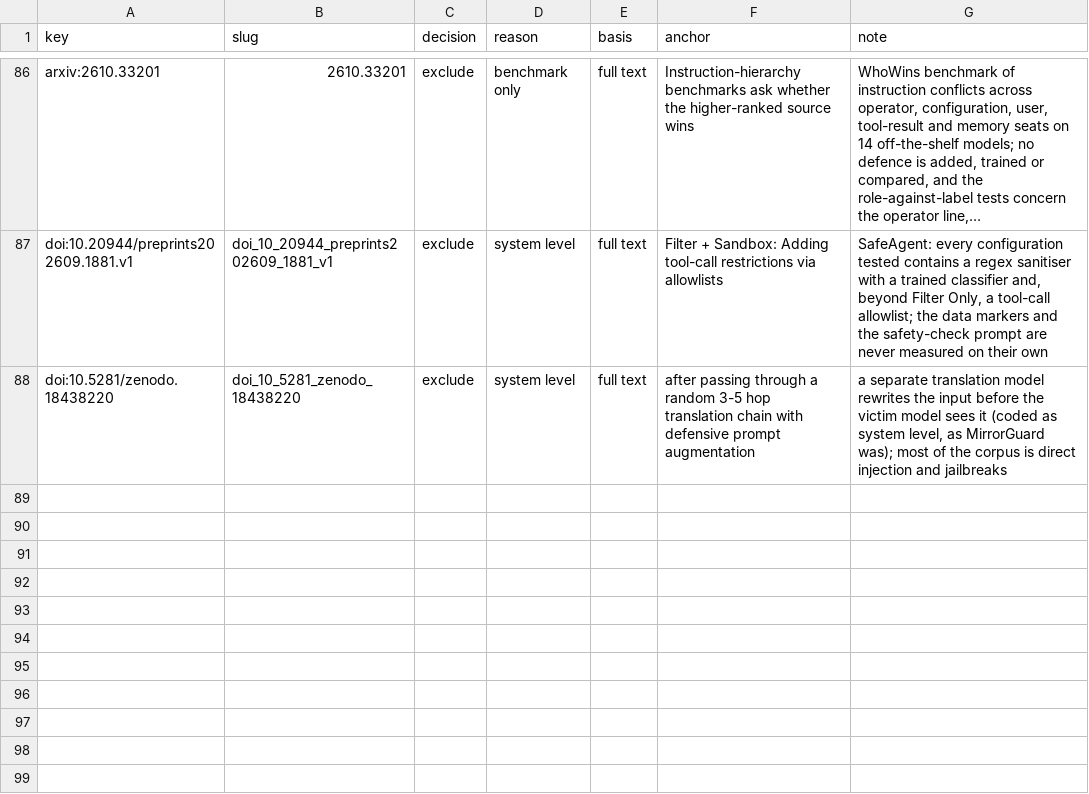
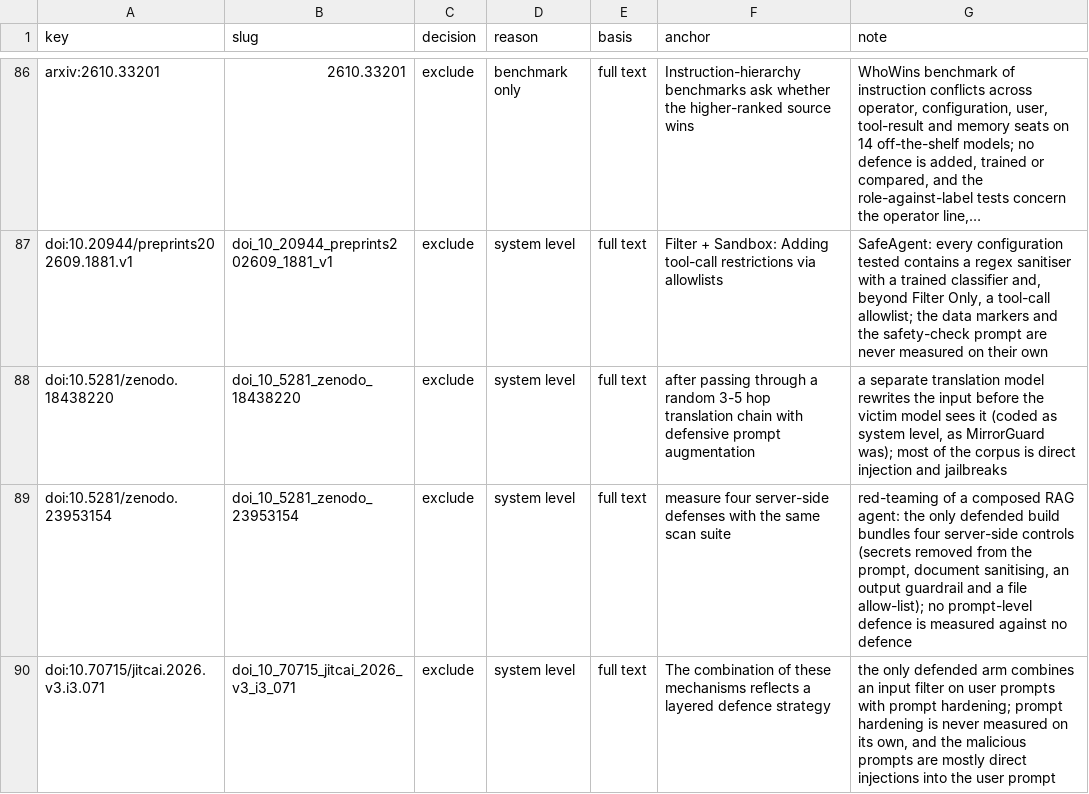
Before and after one commit to anasbiswas1/sourcemap-research, a CSV file: schema/fulltext_decisions.csv, drawn as a sheet; only a part is shown, gaps mark what is left out; long unchanged cells end in ….

```diff
--- a/schema/fulltext_decisions.csv
+++ b/schema/fulltext_decisions.csv
@@ -88 +88,3 @@ doi:10.20944/preprints202609.1881.v1,doi_10_20944_preprints202609_1881_v1,exclud
 doi:10.5281/zenodo.18438220,doi_10_5281_zenodo_18438220,exclude,system level,full text,after passing through a random 3-5 hop translation chain with defensive prompt augmentation,"a separate translation model rewrites the input before the victim model sees it (coded as system level, as MirrorGuard was); most of the corpus is direct injection and jailbreaks"
+doi:10.5281/zenodo.23953154,doi_10_5281_zenodo_23953154,exclude,system level,full text,measure four server-side defenses with the same scan suite,"red-teaming of a composed RAG agent: the only defended build bundles four server-side controls (secrets removed from the prompt, document sanitising, an output guardrail and a file allow-list); no prompt-level defence is measured against no defence"
+doi:10.70715/jitcai.2026.v3.i3.071,doi_10_70715_jitcai_2026_v3_i3_071,exclude,system level,full text,The combination of these mechanisms reflects a layered defence strategy,"the only defended arm combines an input filter on user prompts with prompt hardening; prompt hardening is never measured on its own, and the malicious prompts are mostly direct injections into the user prompt"
```
Also changed, not shown: reports/defences.csv, reports/extraction_batches.csv, 18 other files.
